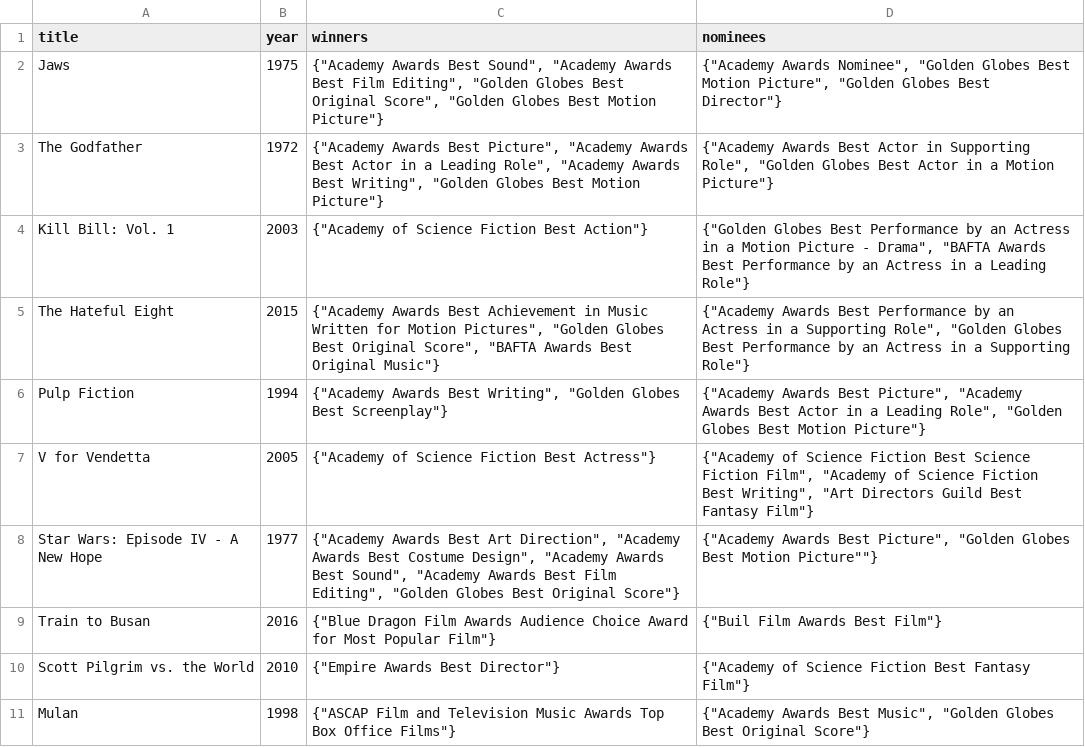
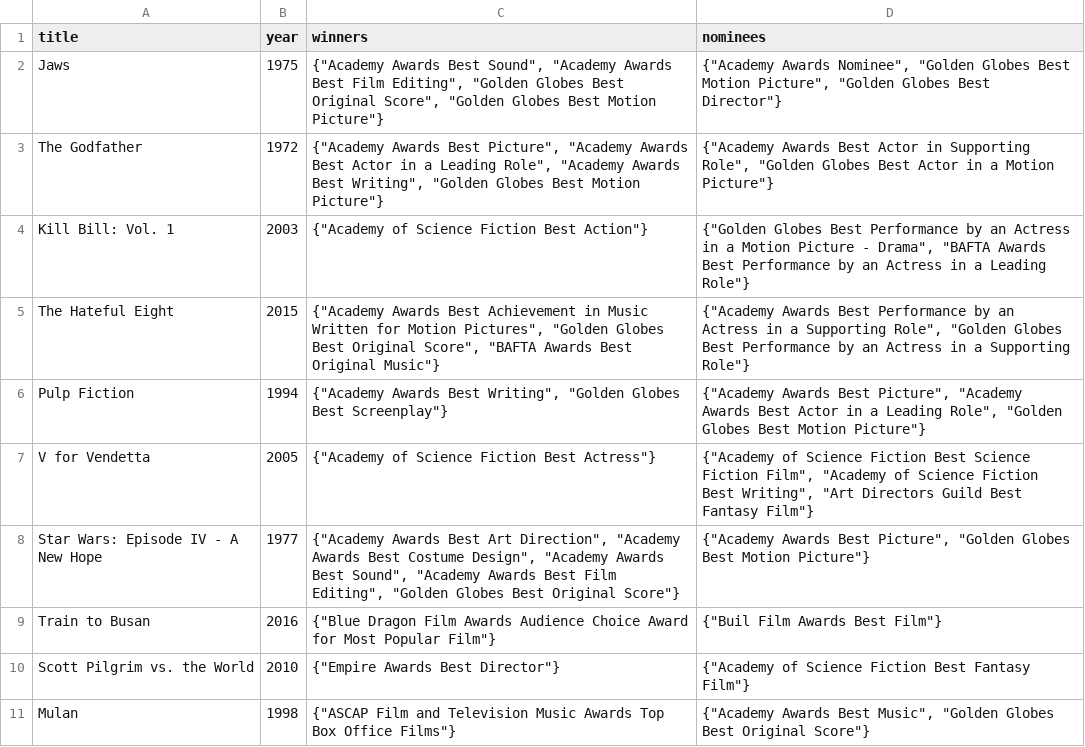
Before and after one commit to jyqchou/coms4111-databases, a CSV file: awards.csv, drawn as a sheet; only a part is shown.

Commit message:
fixed awards typoe

```diff
--- a/awards.csv
+++ b/awards.csv
@@ -7,3 +7,3 @@ Pulp Fiction,1994,"{""Academy Awards Best Writing"", ""Golden Globes Best Screen
 V for Vendetta,2005,"{""Academy of Science Fiction Best Actress""}","{""Academy of Science Fiction Best Science Fiction Film"", ""Academy of Science Fiction Best Writing"", ""Art Directors Guild Best Fantasy Film""}"
-Star Wars: Episode IV - A New Hope,1977,"{""Academy Awards Best Art Direction"", ""Academy Awards Best Costume Design"", ""Academy Awards Best Sound"", ""Academy Awards Best Film Editing"", ""Golden Globes Best Original Score""}","{""Academy Awards Best Picture"", ""Golden Globes Best Motion Picture""""}"
+Star Wars: Episode IV - A New Hope,1977,"{""Academy Awards Best Art Direction"", ""Academy Awards Best Costume Design"", ""Academy Awards Best Sound"", ""Academy Awards Best Film Editing"", ""Golden Globes Best Original Score""}","{""Academy Awards Best Picture"", ""Golden Globes Best Motion Picture""}"
 Train to Busan,2016,"{""Blue Dragon Film Awards Audience Choice Award for Most Popular Film""}","{""Buil Film Awards Best Film""}"
```
